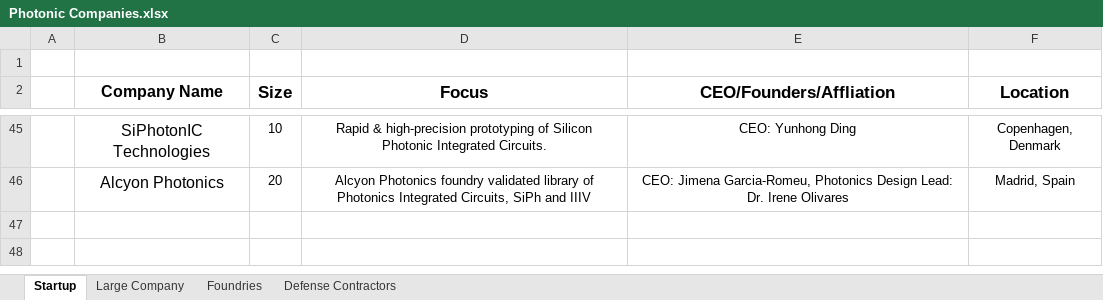
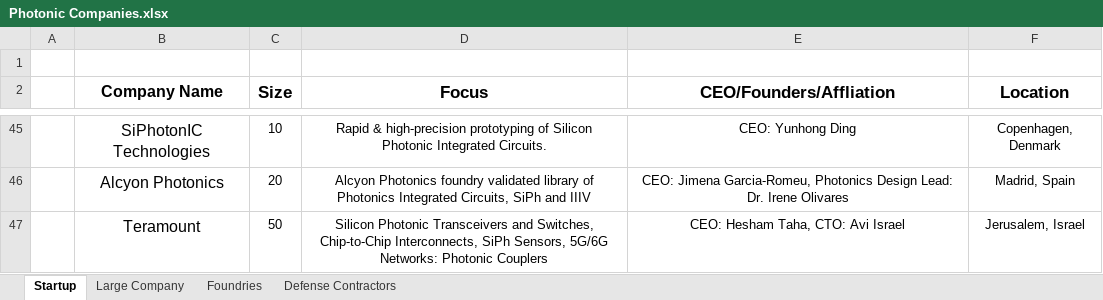
Before and after one commit to ericcblow/PhotonicCompanies, an Excel workbook: Photonic Companies.xlsx, sheet Startup, drawn as a sheet; only a part is shown, gaps mark what is left out; values as stored, in another font and other column widths than the file's, no borders; the diff names each change by its address in the sheet, - before the commit and + after, or states it on an @@ line.

```diff
--- a/Photonic Companies.xlsx (sheet Startup)
+++ b/Photonic Companies.xlsx (sheet Startup)
+row 47:  | Teramount | 50 | Silicon Photonic Transceivers and Switches, Chip-to-Chip Interconnects, SiPh Sensors, 5G/6G Networks: Photonic Couplers | CEO: Hesham Taha, CTO: Avi Israel | Jerusalem, Israel
```
Also changed, not shown: sheet Defense Contractors, 3 other files.
